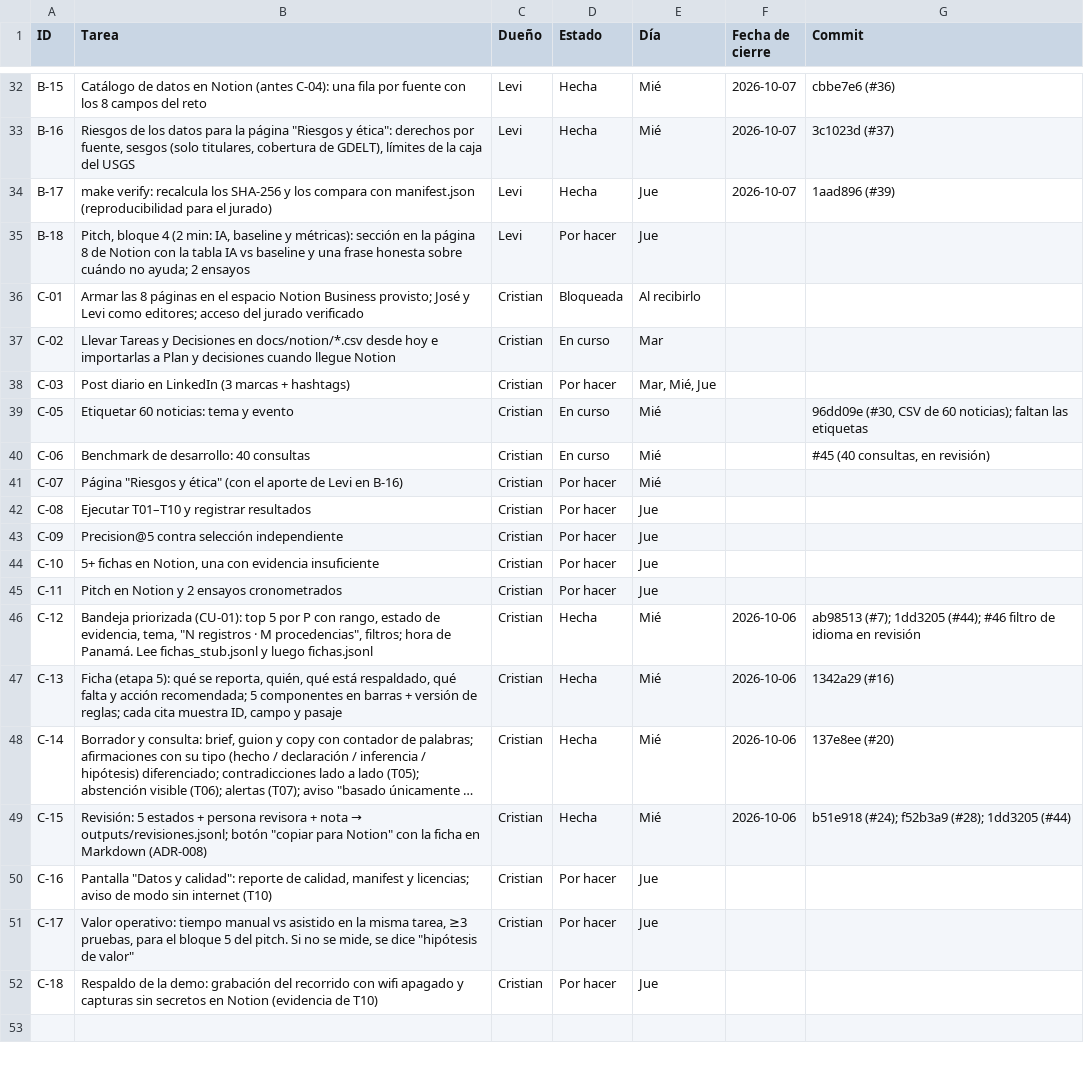
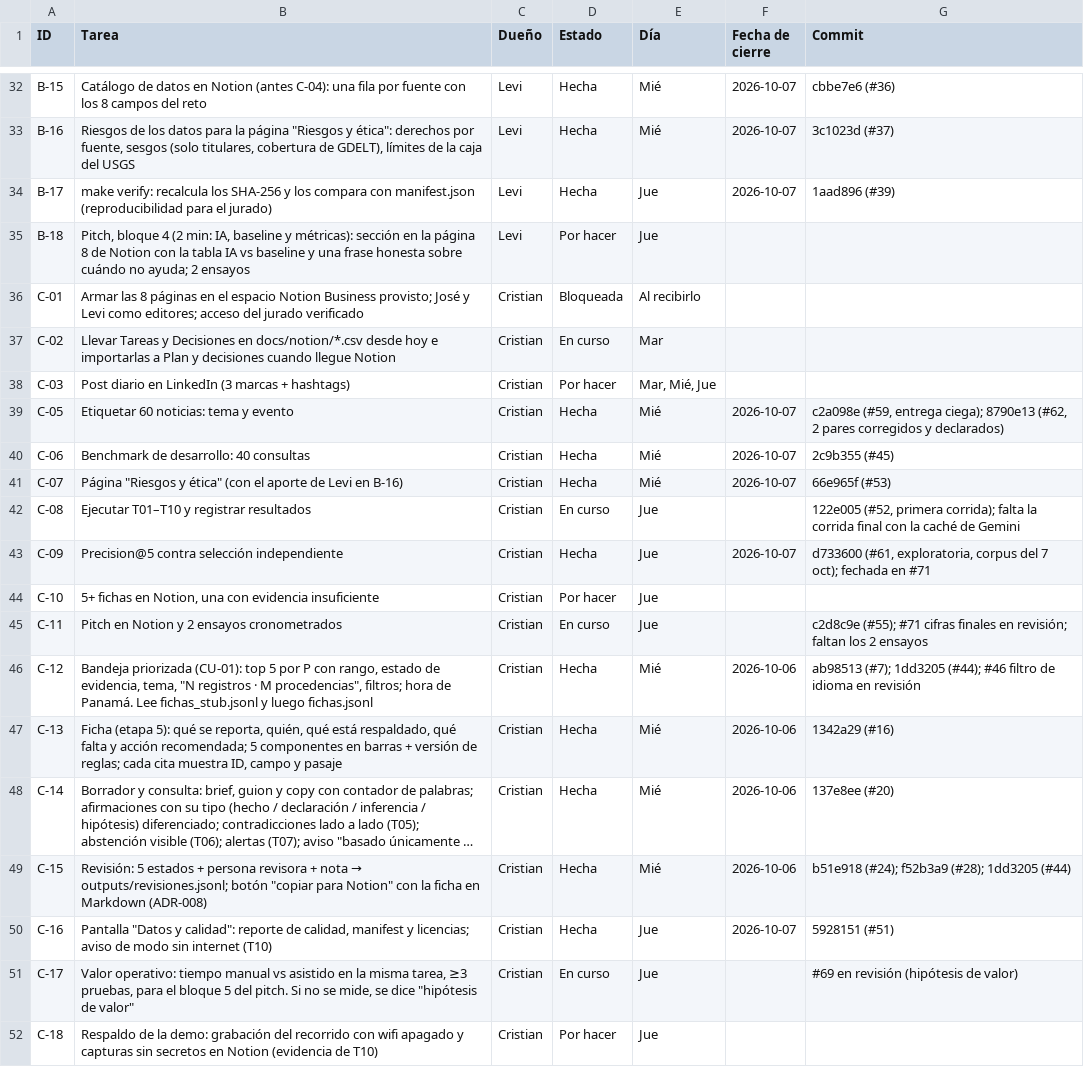
Before and after one commit to vorluno/copiloto-tvn, a CSV file: docs/notion/tareas.csv, drawn as a sheet; only a part is shown, gaps mark what is left out; long unchanged cells end in …; the diff names each change by its address in the sheet, - before the commit and + after, or states it on an @@ line.

```diff
--- a/docs/notion/tareas.csv
+++ b/docs/notion/tareas.csv
-D39:D40 (Estado): En curso
+D39:D40 (Estado): Hecha
-F39:F41 (Fecha de cierre): (empty)
+F39:F41 (Fecha de cierre): 2026-10-07
-G39 (Commit): 96dd09e (#30, CSV de 60 noticias); faltan las etiquetas
+G39 (Commit): c2a098e (#59, entrega ciega); 8790e13 (#62, 2 pares corregidos y declarados)
-G40 (Commit): #45 (40 consultas, en revisión)
+G40 (Commit): 2c9b355 (#45)
-D41 (Estado): Por hacer
+D41 (Estado): Hecha
-G41 (Commit): (empty)
+G41 (Commit): 66e965f (#53)
-D42 (Estado): Por hacer
+D42 (Estado): En curso
-G42 (Commit): (empty)
+G42 (Commit): 122e005 (#52, primera corrida); falta la corrida final con la caché de Gemini
-D43 (Estado): Por hacer
+D43 (Estado): Hecha
-F43 (Fecha de cierre): (empty)
+F43 (Fecha de cierre): 2026-10-07
-G43 (Commit): (empty)
+G43 (Commit): d733600 (#61, exploratoria, corpus del 7 oct); fechada en #71
-D45 (Estado): Por hacer
+D45 (Estado): En curso
-G45 (Commit): (empty)
+G45 (Commit): c2d8c9e (#55); #71 cifras finales en revisión; faltan los 2 ensayos
-D50 (Estado): Por hacer
+D50 (Estado): Hecha
-F50 (Fecha de cierre): (empty)
+F50 (Fecha de cierre): 2026-10-07
-G50 (Commit): (empty)
+G50 (Commit): 5928151 (#51)
-D51 (Estado): Por hacer
+D51 (Estado): En curso
-G51 (Commit): (empty)
+G51 (Commit): #69 en revisión (hipótesis de valor)
```
